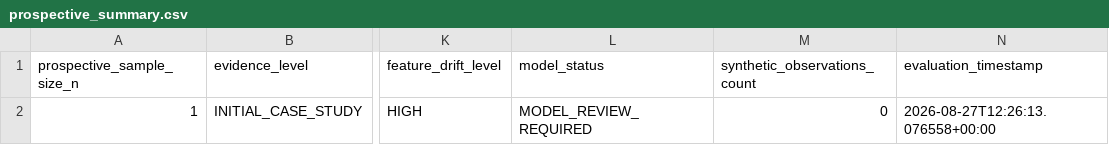
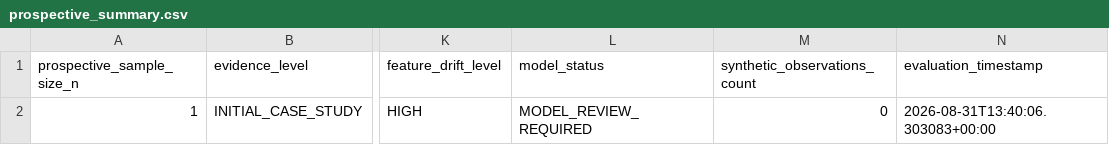
Before and after one commit to Kush-IT/AI-AGENT--IPO-subscription-prediction, a CSV file: research/results/prospective_summary.csv, drawn as a sheet; only a part is shown, gaps mark what is left out; the diff names each change by its address in the sheet, - before the commit and + after, or states it on an @@ line.

```diff
--- a/research/results/prospective_summary.csv
+++ b/research/results/prospective_summary.csv
-N2 (evaluation_timestamp): 2026-08-27T12:26:13.076558+00:00
+N2 (evaluation_timestamp): 2026-08-31T13:40:06.303083+00:00
```
Also changed, not shown: data/live_predictions/completed_predictions.csv, data/live_predictions/prospective_validation.csv, 38 other files.
